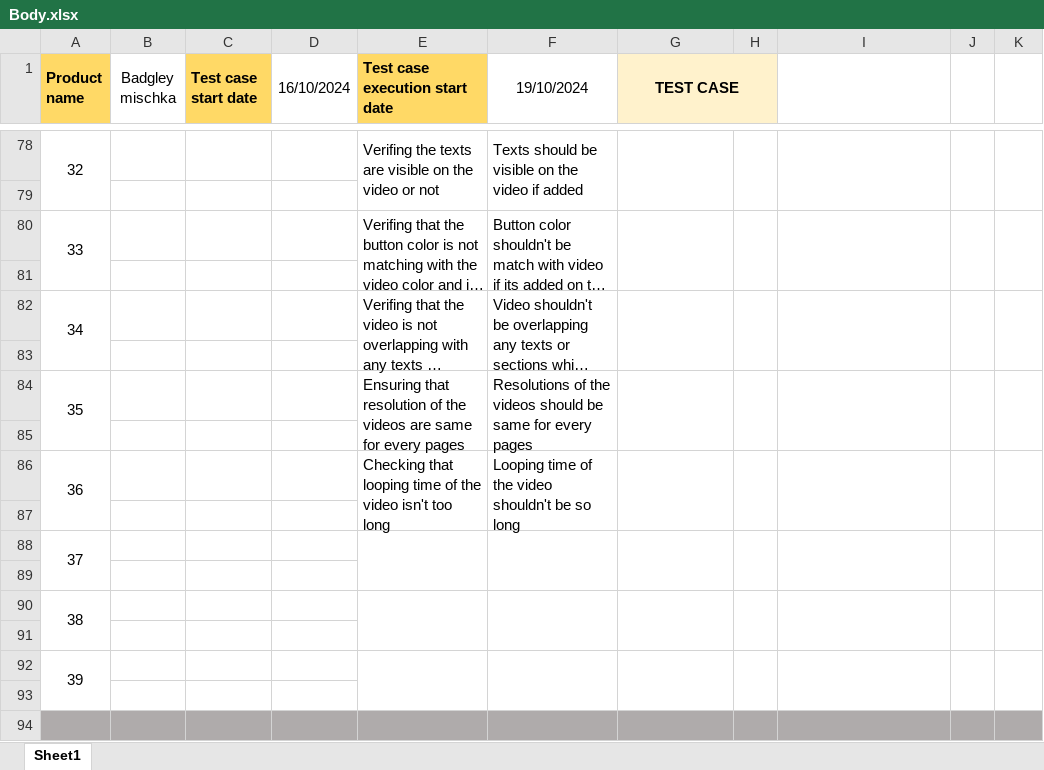
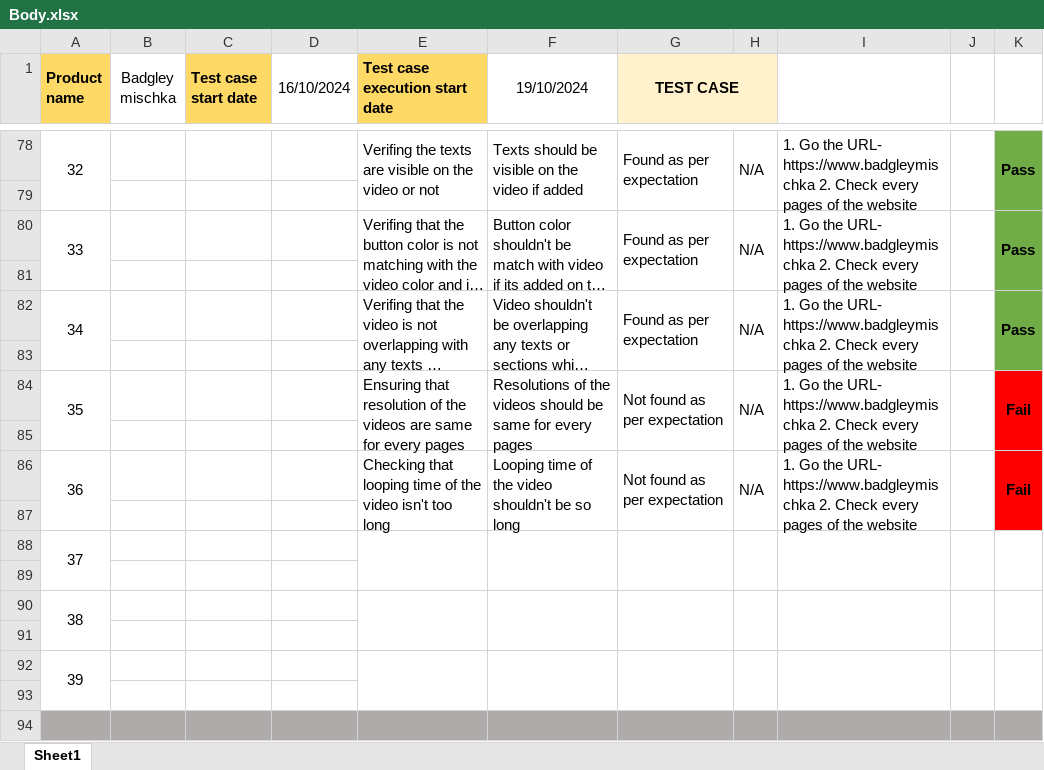
Before and after one commit to Rafiuzzaman59/Manual-Testing_Ecommerce-Project, an Excel workbook: Body.xlsx, sheet Sheet1, drawn as a sheet; only a part is shown, gaps mark what is left out; long unchanged cells end in …; values as stored, in another font and other column widths than the file's, no borders; the diff covers the shown part only; the diff names each change by its address in the sheet, - before the commit and + after, or states it on an @@ line.

```diff
--- a/Body.xlsx (sheet Sheet1)
+++ b/Body.xlsx (sheet Sheet1)
-G78 (TEST CASE): (empty)
+G78 (TEST CASE): Found as per expectation
-H78: (empty)
+H78: N/A
-I78: (empty)
+I78: 1. Go the URL- https://www.badgleymischka 2. Check every pages of the website
-K78:K83 fill: none
+K78:K83 fill: #70AD47
-K78: (empty)
+K78: Pass
-G80 (TEST CASE): (empty)
+G80 (TEST CASE): Found as per expectation
-H80: (empty)
+H80: N/A
-I80: (empty)
+I80: 1. Go the URL- https://www.badgleymischka 2. Check every pages of the website
-K80: (empty)
+K80: Pass
-G82 (TEST CASE): (empty)
+G82 (TEST CASE): Found as per expectation
-H82: (empty)
+H82: N/A
-I82: (empty)
+I82: 1. Go the URL- https://www.badgleymischka 2. Check every pages of the website
-K82: (empty)
+K82: Pass
-G84 (TEST CASE): (empty)
+G84 (TEST CASE): Not found as per expectation
-H84: (empty)
+H84: N/A
-I84: (empty)
+I84: 1. Go the URL- https://www.badgleymischka 2. Check every pages of the website
-K84: (empty)
+K84: Fail
-K84:K87 fill: none
+K84:K87 fill: #FF0000
-G86 (TEST CASE): (empty)
+G86 (TEST CASE): Not found as per expectation
-H86: (empty)
+H86: N/A
-I86: (empty)
+I86: 1. Go the URL- https://www.badgleymischka 2. Check every pages of the website
-K86: (empty)
+K86: Fail
```
Also changed, not shown: 28 edited cells and cell formats elsewhere in this sheet.
